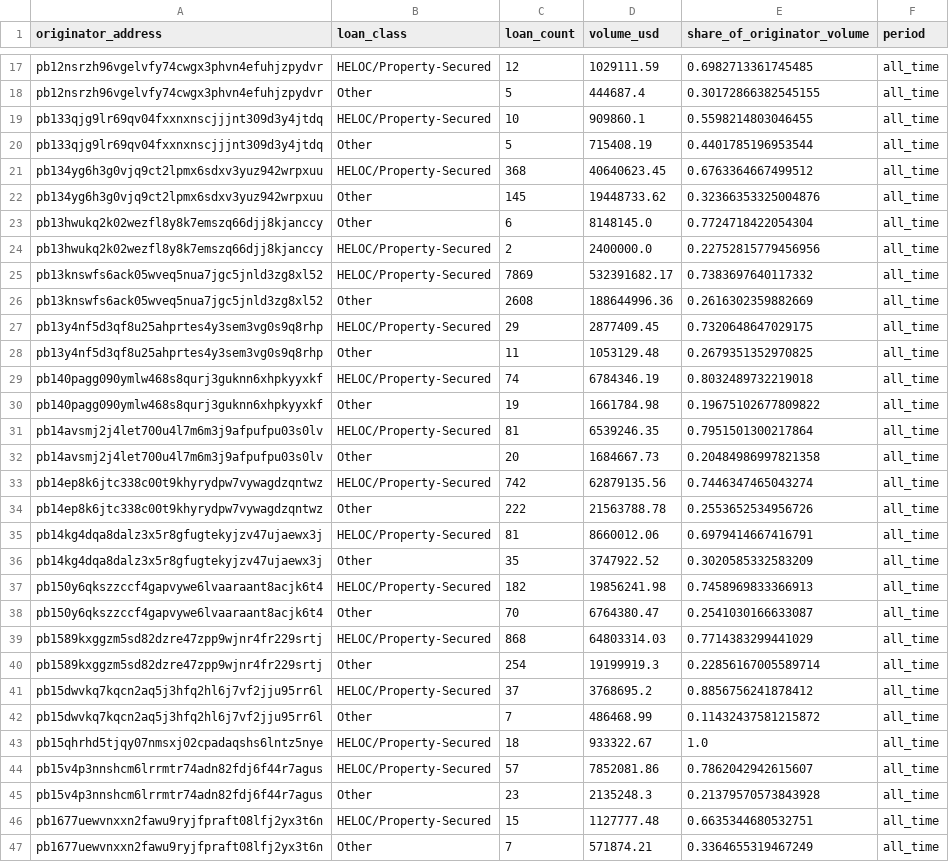
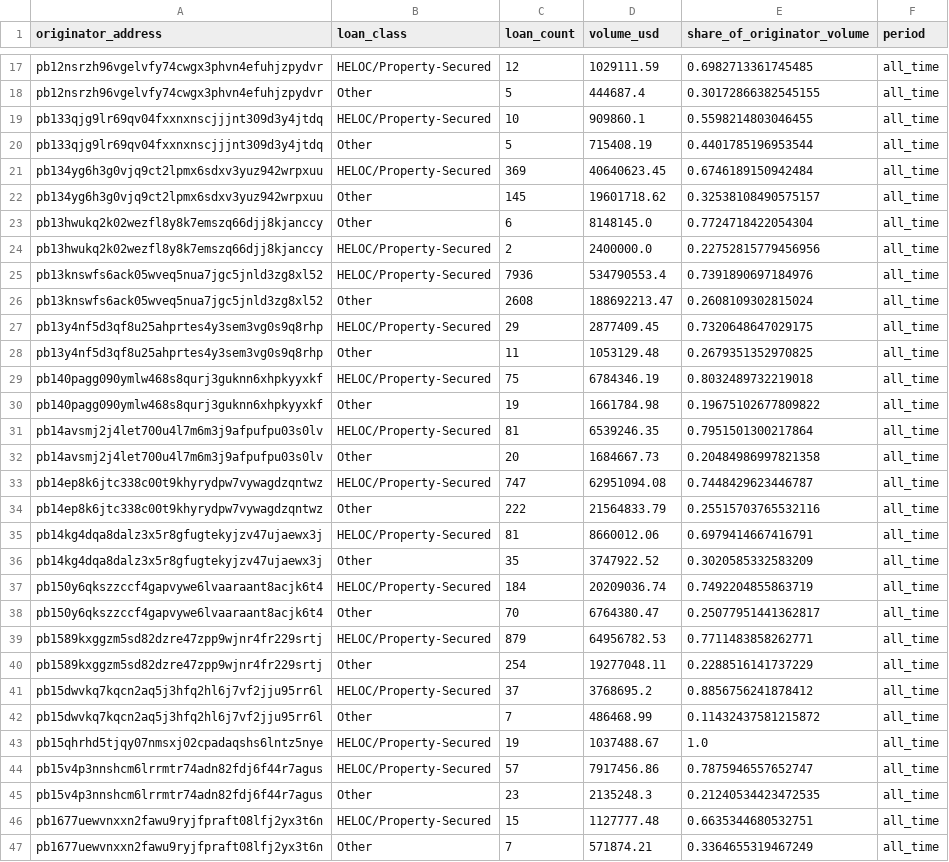
Before and after one commit to iehuanchong/Provenance-Scraper, a CSV file: exports/originator_mix_all_time.csv, drawn as a sheet; only a part is shown, gaps mark what is left out; the diff covers the shown part only.

```diff
--- a/exports/originator_mix_all_time.csv
+++ b/exports/originator_mix_all_time.csv
@@ -20,11 +20,11 @@ pb133qjg9lr69qv04fxxnxnscjjjnt309d3y4jtdq,HELOC/Property-Secured,10,909860.1,0.5
 pb133qjg9lr69qv04fxxnxnscjjjnt309d3y4jtdq,Other,5,715408.19,0.4401785196953544,all_time
-pb134yg6h3g0vjq9ct2lpmx6sdxv3yuz942wrpxuu,HELOC/Property-Secured,368,40640623.45,0.6763364667499512,all_time
-pb134yg6h3g0vjq9ct2lpmx6sdxv3yuz942wrpxuu,Other,145,19448733.62,0.32366353325004876,all_time
+pb134yg6h3g0vjq9ct2lpmx6sdxv3yuz942wrpxuu,HELOC/Property-Secured,369,40640623.45,0.6746189150942484,all_time
+pb134yg6h3g0vjq9ct2lpmx6sdxv3yuz942wrpxuu,Other,145,19601718.62,0.32538108490575157,all_time
 pb13hwukq2k02wezfl8y8k7emszq66djj8kjanccy,Other,6,8148145.0,0.7724718422054304,all_time
 pb13hwukq2k02wezfl8y8k7emszq66djj8kjanccy,HELOC/Property-Secured,2,2400000.0,0.22752815779456956,all_time
-pb13knswfs6ack05wveq5nua7jgc5jnld3zg8xl52,HELOC/Property-Secured,7869,532391682.17,0.7383697640117332,all_time
-pb13knswfs6ack05wveq5nua7jgc5jnld3zg8xl52,Other,2608,188644996.36,0.2616302359882669,all_time
+pb13knswfs6ack05wveq5nua7jgc5jnld3zg8xl52,HELOC/Property-Secured,7936,534790553.4,0.7391890697184976,all_time
+pb13knswfs6ack05wveq5nua7jgc5jnld3zg8xl52,Other,2608,188692213.47,0.2608109302815024,all_time
 pb13y4nf5d3qf8u25ahprtes4y3sem3vg0s9q8rhp,HELOC/Property-Secured,29,2877409.45,0.7320648647029175,all_time
 pb13y4nf5d3qf8u25ahprtes4y3sem3vg0s9q8rhp,Other,11,1053129.48,0.2679351352970825,all_time
-pb140pagg090ymlw468s8qurj3guknn6xhpkyyxkf,HELOC/Property-Secured,74,6784346.19,0.8032489732219018,all_time
+pb140pagg090ymlw468s8qurj3guknn6xhpkyyxkf,HELOC/Property-Secured,75,6784346.19,0.8032489732219018,all_time
 pb140pagg090ymlw468s8qurj3guknn6xhpkyyxkf,Other,19,1661784.98,0.19675102677809822,all_time
@@ -32,15 +32,15 @@ pb14avsmj2j4let700u4l7m6m3j9afpufpu03s0lv,HELOC/Property-Secured,81,6539246.35,0
 pb14avsmj2j4let700u4l7m6m3j9afpufpu03s0lv,Other,20,1684667.73,0.20484986997821358,all_time
-pb14ep8k6jtc338c00t9khyrydpw7vywagdzqntwz,HELOC/Property-Secured,742,62879135.56,0.7446347465043274,all_time
-pb14ep8k6jtc338c00t9khyrydpw7vywagdzqntwz,Other,222,21563788.78,0.2553652534956726,all_time
+pb14ep8k6jtc338c00t9khyrydpw7vywagdzqntwz,HELOC/Property-Secured,747,62951094.08,0.7448429623446787,all_time
+pb14ep8k6jtc338c00t9khyrydpw7vywagdzqntwz,Other,222,21564833.79,0.25515703765532116,all_time
 pb14kg4dqa8dalz3x5r8gfugtekyjzv47ujaewx3j,HELOC/Property-Secured,81,8660012.06,0.6979414667416791,all_time
 pb14kg4dqa8dalz3x5r8gfugtekyjzv47ujaewx3j,Other,35,3747922.52,0.3020585332583209,all_time
-pb150y6qkszzccf4gapvywe6lvaaraant8acjk6t4,HELOC/Property-Secured,182,19856241.98,0.7458969833366913,all_time
-pb150y6qkszzccf4gapvywe6lvaaraant8acjk6t4,Other,70,6764380.47,0.2541030166633087,all_time
-pb1589kxggzm5sd82dzre47zpp9wjnr4fr229srtj,HELOC/Property-Secured,868,64803314.03,0.7714383299441029,all_time
-pb1589kxggzm5sd82dzre47zpp9wjnr4fr229srtj,Other,254,19199919.3,0.22856167005589714,all_time
+pb150y6qkszzccf4gapvywe6lvaaraant8acjk6t4,HELOC/Property-Secured,184,20209036.74,0.7492204855863719,all_time
+pb150y6qkszzccf4gapvywe6lvaaraant8acjk6t4,Other,70,6764380.47,0.25077951441362817,all_time
+pb1589kxggzm5sd82dzre47zpp9wjnr4fr229srtj,HELOC/Property-Secured,879,64956782.53,0.7711483858262771,all_time
+pb1589kxggzm5sd82dzre47zpp9wjnr4fr229srtj,Other,254,19277048.11,0.2288516141737229,all_time
 pb15dwvkq7kqcn2aq5j3hfq2hl6j7vf2jju95rr6l,HELOC/Property-Secured,37,3768695.2,0.8856756241878412,all_time
 pb15dwvkq7kqcn2aq5j3hfq2hl6j7vf2jju95rr6l,Other,7,486468.99,0.11432437581215872,all_time
-pb15qhrhd5tjqy07nmsxj02cpadaqshs6lntz5nye,HELOC/Property-Secured,18,933322.67,1.0,all_time
-pb15v4p3nnshcm6lrrmtr74adn82fdj6f44r7agus,HELOC/Property-Secured,57,7852081.86,0.7862042942615607,all_time
-pb15v4p3nnshcm6lrrmtr74adn82fdj6f44r7agus,Other,23,2135248.3,0.21379570573843928,all_time
+pb15qhrhd5tjqy07nmsxj02cpadaqshs6lntz5nye,HELOC/Property-Secured,19,1037488.67,1.0,all_time
+pb15v4p3nnshcm6lrrmtr74adn82fdj6f44r7agus,HELOC/Property-Secured,57,7917456.86,0.7875946557652747,all_time
+pb15v4p3nnshcm6lrrmtr74adn82fdj6f44r7agus,Other,23,2135248.3,0.21240534423472535,all_time
 pb1677uewvnxxn2fawu9ryjfpraft08lfj2yx3t6n,HELOC/Property-Secured,15,1127777.48,0.6635344680532751,all_time
```
Also changed, not shown: 115 edited cells elsewhere in this file, exports/concentration_monthly.csv, exports/funding_channels.csv, 5 other files.
